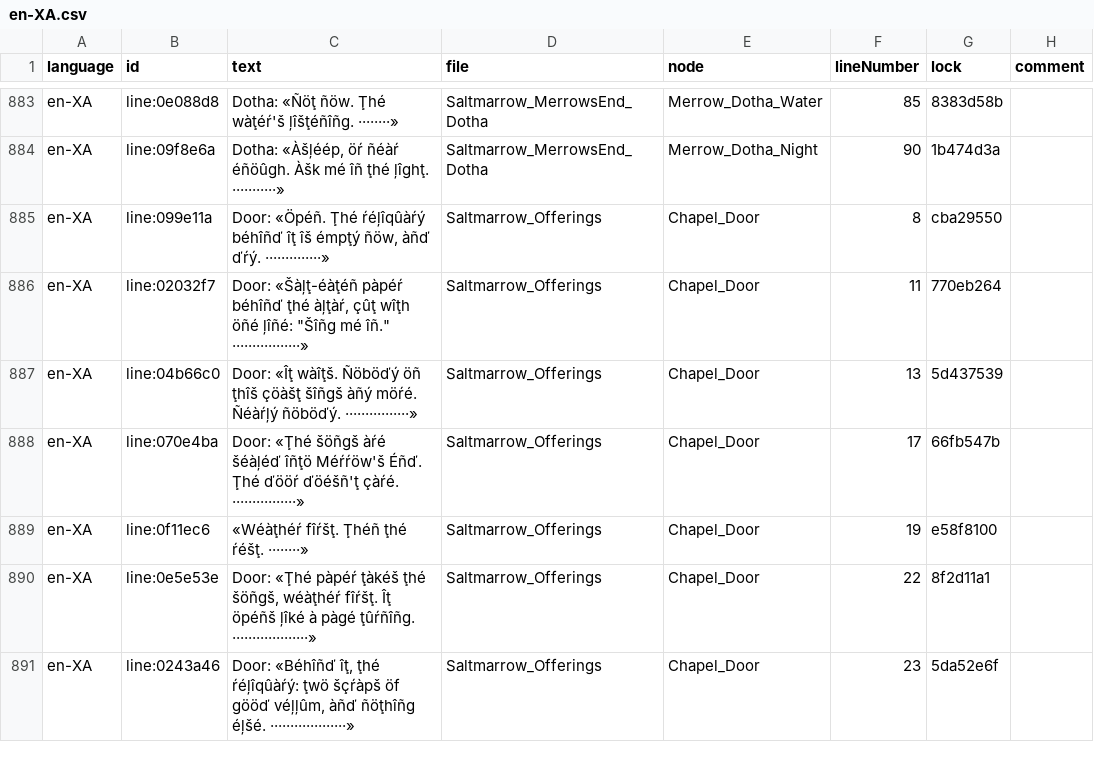
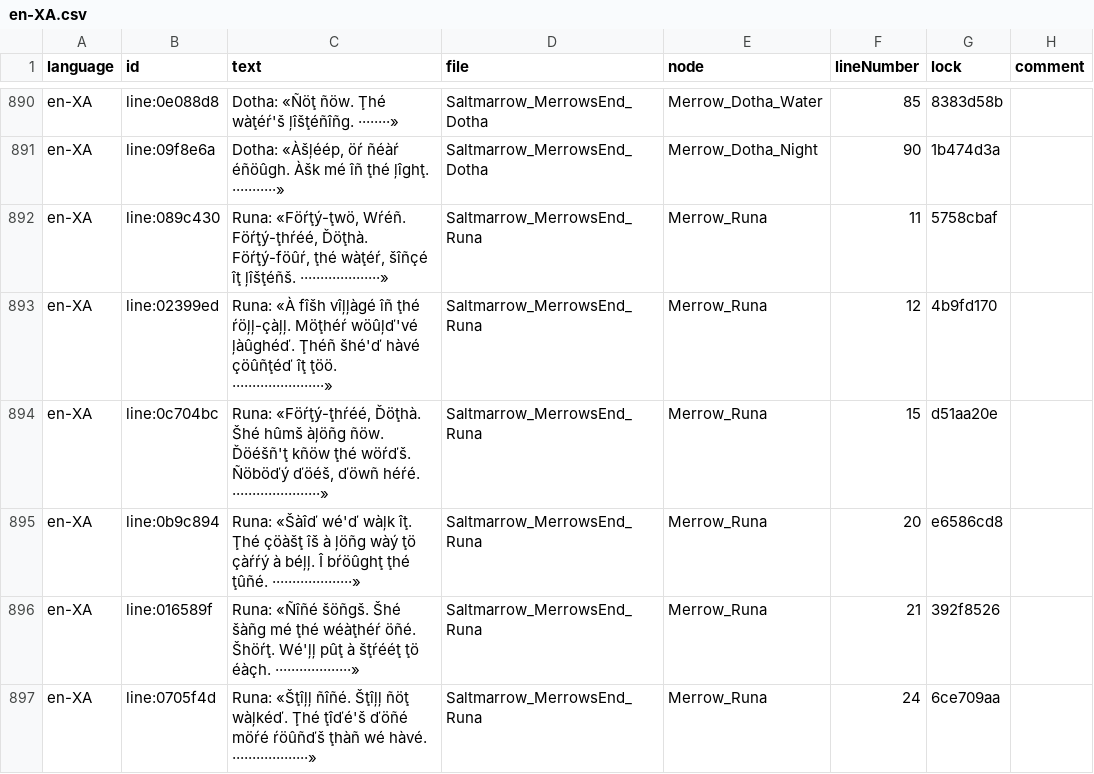
Before and after one commit to lakshgupta8/LastCartographer, a CSV file: LastCartographer/Assets/_Project/Dialogue/Localisation/en-XA.csv, drawn as a sheet; only a part is shown, gaps mark what is left out; the shorter side is filled out with more unchanged rows; the diff covers the shown part only; the diff names each change by its address in the sheet, - before the commit and + after, or states it on an @@ line.

```diff
--- a/LastCartographer/Assets/_Project/Dialogue/Localisation/en-XA.csv
+++ b/LastCartographer/Assets/_Project/Dialogue/Localisation/en-XA.csv
+row 892: en-XA | line:089c430 | Runa: «Föŕţý-ţwö, Wŕéñ. Föŕţý-ţhŕéé, Ďöţhà. Föŕţý-föûŕ, ţhé wàţéŕ, šîñçé îţ ļîšţéñš. ····················» | Saltmarrow_MerrowsEnd_Runa | Merrow_Runa | 11 | 5758cbaf
+row 893: en-XA | line:02399ed | Runa: «À fîšh vîļļàgé îñ ţhé ŕöļļ-çàļļ. Möţhéŕ wöûļď'vé ļàûghéď. Ţhéñ šhé'ď hàvé çöûñţéď îţ ţöö. ·······················» | Saltmarrow_MerrowsEnd_Runa | Merrow_Runa | 12 | 4b9fd170
+row 894: en-XA | line:0c704bc | Runa: «Föŕţý-ţhŕéé, Ďöţhà. Šhé hûmš àļöñg ñöw. Ďöéšñ'ţ kñöw ţhé wöŕďš. Ñöböďý ďöéš, ďöwñ héŕé. ······················» | Saltmarrow_MerrowsEnd_Runa | Merrow_Runa | 15 | d51aa20e
+row 895: en-XA | line:0b9c894 | Runa: «Šàîď wé'ď wàļk îţ. Ţhé çöàšţ îš à ļöñg wàý ţö çàŕŕý à béļļ. Î bŕöûghţ ţhé ţûñé. ····················» | Saltmarrow_MerrowsEnd_Runa | Merrow_Runa | 20 | e6586cd8
+row 896: en-XA | line:016589f | Runa: «Ñîñé šöñgš. Šhé šàñg mé ţhé wéàţhéŕ öñé. Šhöŕţ. Wé'ļļ pûţ à šţŕééţ ţö éàçh. ···················» | Saltmarrow_MerrowsEnd_Runa | Merrow_Runa | 21 | 392f8526
+row 897: en-XA | line:0705f4d | Runa: «Šţîļļ ñîñé. Šţîļļ ñöţ wàļkéď. Ţhé ţîďé'š ďöñé möŕé ŕöûñďš ţhàñ wé hàvé. ···················» | Saltmarrow_MerrowsEnd_Runa | Merrow_Runa | 24 | 6ce709aa
```
Also changed, not shown: 13 added rows elsewhere in this file, 17 other files.
